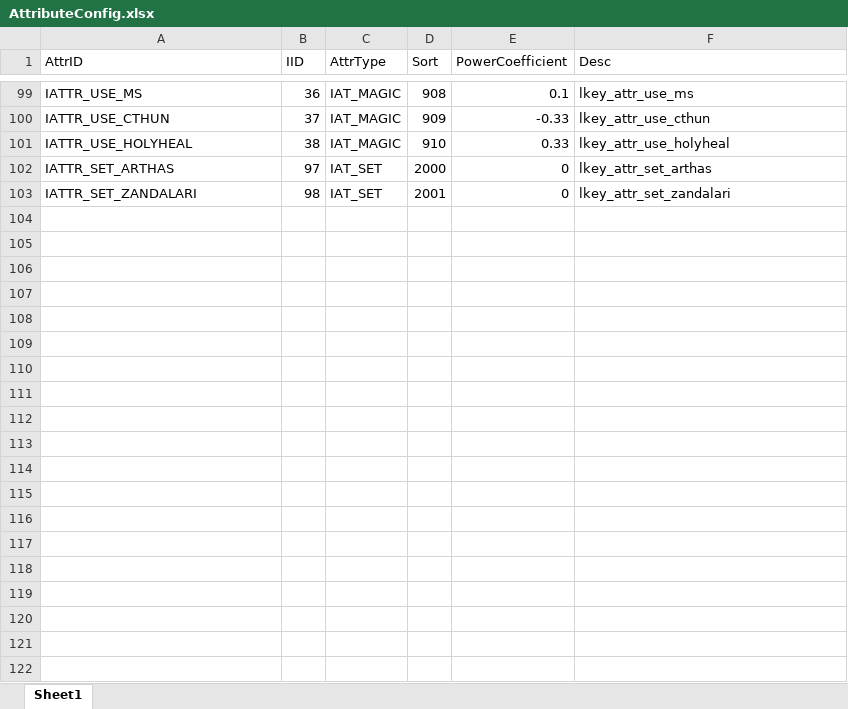
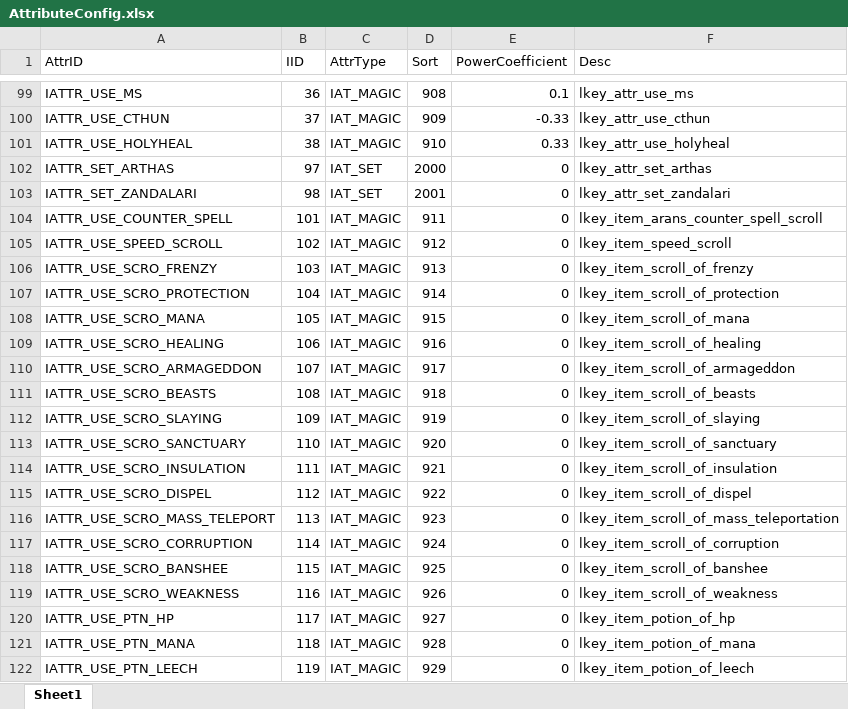
Before and after one commit to yatyricky/Zulaman-WE, an Excel workbook: assets/data/AttributeConfig.xlsx, sheet Sheet1, drawn as a sheet; only a part is shown, gaps mark what is left out; values as stored, in another font and other column widths than the file's, no borders; the diff covers the shown part only; the diff names each change by its address in the sheet, - before the commit and + after, or states it on an @@ line.

```diff
--- a/assets/data/AttributeConfig.xlsx (sheet Sheet1)
+++ b/assets/data/AttributeConfig.xlsx (sheet Sheet1)
+row 104: IATTR_USE_COUNTER_SPELL | 101 | IAT_MAGIC | 911 | 0 | lkey_item_arans_counter_spell_scroll
+row 105: IATTR_USE_SPEED_SCROLL | 102 | IAT_MAGIC | 912 | 0 | lkey_item_speed_scroll
+row 106: IATTR_USE_SCRO_FRENZY | 103 | IAT_MAGIC | 913 | 0 | lkey_item_scroll_of_frenzy
+row 107: IATTR_USE_SCRO_PROTECTION | 104 | IAT_MAGIC | 914 | 0 | lkey_item_scroll_of_protection
+row 108: IATTR_USE_SCRO_MANA | 105 | IAT_MAGIC | 915 | 0 | lkey_item_scroll_of_mana
+row 109: IATTR_USE_SCRO_HEALING | 106 | IAT_MAGIC | 916 | 0 | lkey_item_scroll_of_healing
+row 110: IATTR_USE_SCRO_ARMAGEDDON | 107 | IAT_MAGIC | 917 | 0 | lkey_item_scroll_of_armageddon
+row 111: IATTR_USE_SCRO_BEASTS | 108 | IAT_MAGIC | 918 | 0 | lkey_item_scroll_of_beasts
+row 112: IATTR_USE_SCRO_SLAYING | 109 | IAT_MAGIC | 919 | 0 | lkey_item_scroll_of_slaying
+row 113: IATTR_USE_SCRO_SANCTUARY | 110 | IAT_MAGIC | 920 | 0 | lkey_item_scroll_of_sanctuary
+row 114: IATTR_USE_SCRO_INSULATION | 111 | IAT_MAGIC | 921 | 0 | lkey_item_scroll_of_insulation
+row 115: IATTR_USE_SCRO_DISPEL | 112 | IAT_MAGIC | 922 | 0 | lkey_item_scroll_of_dispel
+row 116: IATTR_USE_SCRO_MASS_TELEPORT | 113 | IAT_MAGIC | 923 | 0 | lkey_item_scroll_of_mass_teleportation
+row 117: IATTR_USE_SCRO_CORRUPTION | 114 | IAT_MAGIC | 924 | 0 | lkey_item_scroll_of_corruption
+row 118: IATTR_USE_SCRO_BANSHEE | 115 | IAT_MAGIC | 925 | 0 | lkey_item_scroll_of_banshee
+row 119: IATTR_USE_SCRO_WEAKNESS | 116 | IAT_MAGIC | 926 | 0 | lkey_item_scroll_of_weakness
+row 120: IATTR_USE_PTN_HP | 117 | IAT_MAGIC | 927 | 0 | lkey_item_potion_of_hp
+row 121: IATTR_USE_PTN_MANA | 118 | IAT_MAGIC | 928 | 0 | lkey_item_potion_of_mana
+row 122: IATTR_USE_PTN_LEECH | 119 | IAT_MAGIC | 929 | 0 | lkey_item_potion_of_leech
```
Also changed, not shown: 33 added rows elsewhere in this sheet, assets/data/ItemConfig.xlsx, assets/data/Items.xlsx, 3 other files.
